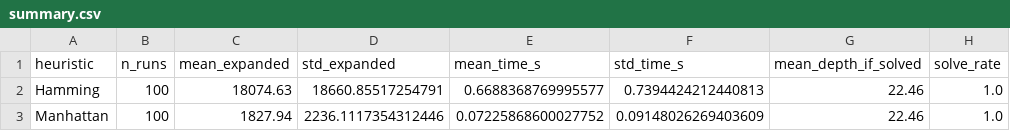
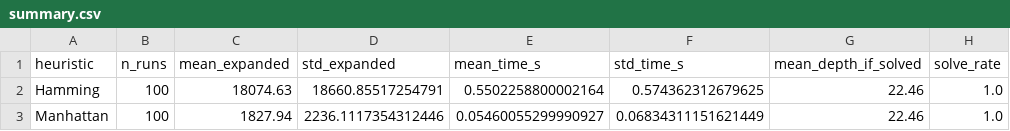
Before and after one commit to alfonso-dv/heursticproject, a CSV file: docs/summary.csv, drawn as a sheet.

```diff
--- a/docs/summary.csv
+++ b/docs/summary.csv
@@ -1,3 +1,3 @@
 heuristic,n_runs,mean_expanded,std_expanded,mean_time_s,std_time_s,mean_depth_if_solved,solve_rate
-Hamming,100,18074.63,18660.85517254791,0.6688368769995577,0.7394424212440813,22.46,1.0
-Manhattan,100,1827.94,2236.1117354312446,0.07225868600027752,0.09148026269403609,22.46,1.0
+Hamming,100,18074.63,18660.85517254791,0.5502258800002164,0.574362312679625,22.46,1.0
+Manhattan,100,1827.94,2236.1117354312446,0.05460055299990927,0.06834311151621449,22.46,1.0
```
Also changed, not shown: docs/results.csv, 1 other file.
